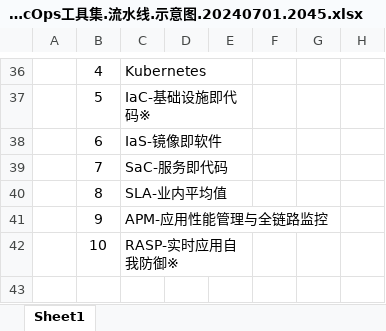
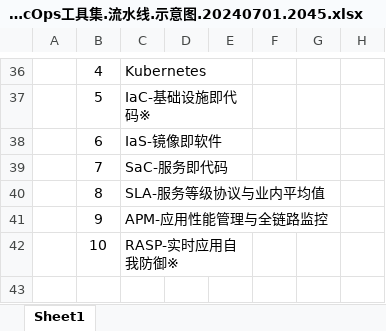
Before and after one commit to oamlab/oamlab, an Excel workbook: OAMLab/161_运维观点/5205_运维.敏捷项目管理.企业软件研发效能DevSecOps工具集.流水线.示意图.20240701.2045.xlsx, sheet Sheet1, drawn as a sheet; only a part is shown, gaps mark what is left out; values as stored, in another font and other column widths than the file's, no borders; the diff names each change by its address in the sheet, - before the commit and + after, or states it on an @@ line.

```diff
--- a/OAMLab/161_运维观点/5205_运维.敏捷项目管理.企业软件研发效能DevSecOps工具集.流水线.示意图.20240701.2045.xlsx (sheet Sheet1)
+++ b/OAMLab/161_运维观点/5205_运维.敏捷项目管理.企业软件研发效能DevSecOps工具集.流水线.示意图.20240701.2045.xlsx (sheet Sheet1)
-C40: SLA-业内平均值
+C40: SLA-服务等级协议与业内平均值
```
Also changed, not shown: 2 other files.
